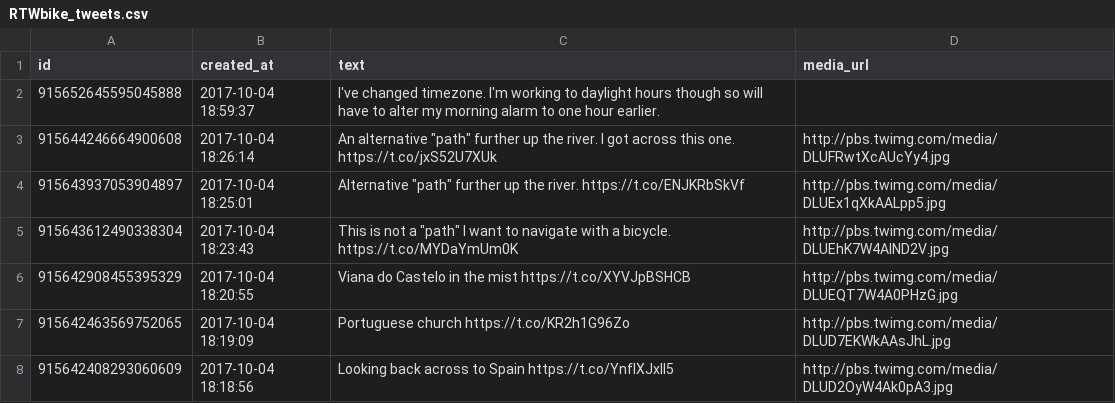
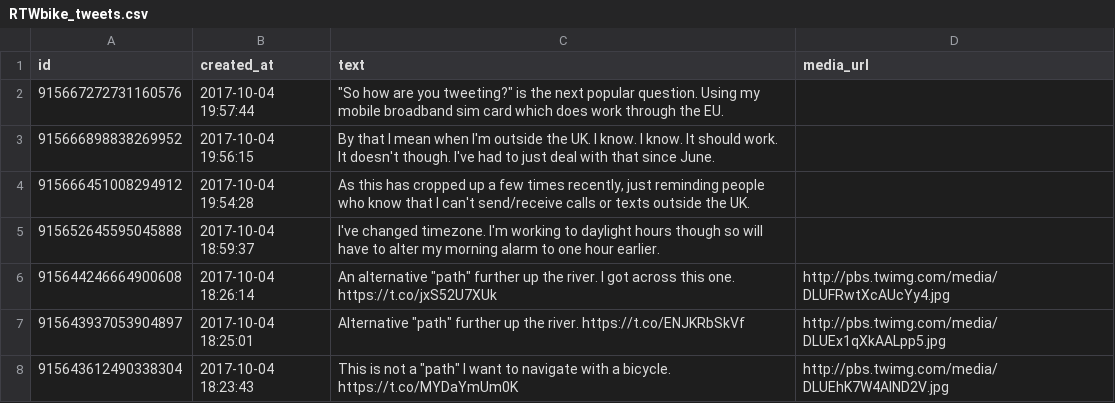
Before and after one commit to zonca/RTWbike_tweets, a CSV file: RTWbike_tweets.csv, drawn as a sheet; only a part is shown; the shorter side is filled out with more unchanged rows.

Commit message:
Update Wed Oct  4 13:00:03 PDT 2017

```diff
--- a/RTWbike_tweets.csv
+++ b/RTWbike_tweets.csv
@@ -1,2 +1,5 @@
 "id","created_at","text","media_url"
+"915667272731160576","2017-10-04 19:57:44","""So how are you tweeting?"" is the next popular question. Using my mobile broadband sim card which does work through the EU.",""
+"915666898838269952","2017-10-04 19:56:15","By that I mean when I'm outside the UK. I know. I know. It should work. It doesn't though. I've had to just deal with that since June.",""
+"915666451008294912","2017-10-04 19:54:28","As this has cropped up a few times recently, just reminding people who know that I can't send/receive calls or texts outside the UK.",""
 "915652645595045888","2017-10-04 18:59:37","I've changed timezone. I'm working to daylight hours though so will have to alter my morning alarm to one hour earlier.",""
```
